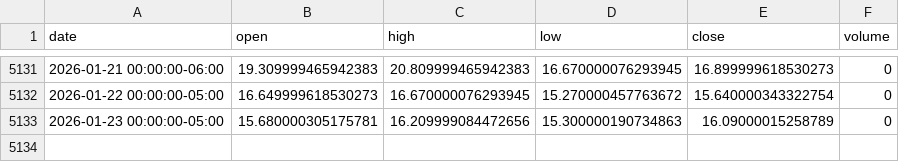
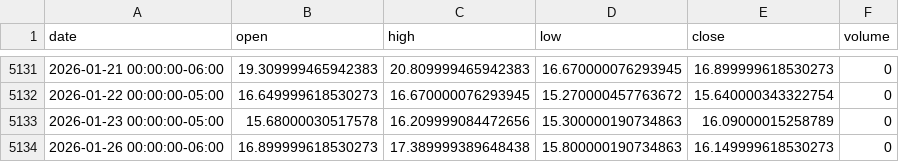
Before and after one commit to LukeGSW/AnalisiCiclica-VIX, a CSV file: data/^VIX/historical_data.csv, drawn as a sheet; only a part is shown, gaps mark what is left out.

```diff
--- a/data/^VIX/historical_data.csv
+++ b/data/^VIX/historical_data.csv
@@ -5132,2 +5132,3 @@ date,open,high,low,close,volume
 2026-01-22 00:00:00-05:00,16.649999618530273,16.670000076293945,15.270000457763672,15.640000343322754,0
-2026-01-23 00:00:00-05:00,15.680000305175781,16.209999084472656,15.300000190734863,16.09000015258789,0
+2026-01-23 00:00:00-05:00,15.68000030517578,16.209999084472656,15.300000190734863,16.09000015258789,0
+2026-01-26 00:00:00-06:00,16.899999618530273,17.389999389648438,15.800000190734863,16.149999618530273,0
```
Also changed, not shown: 4 other files.
